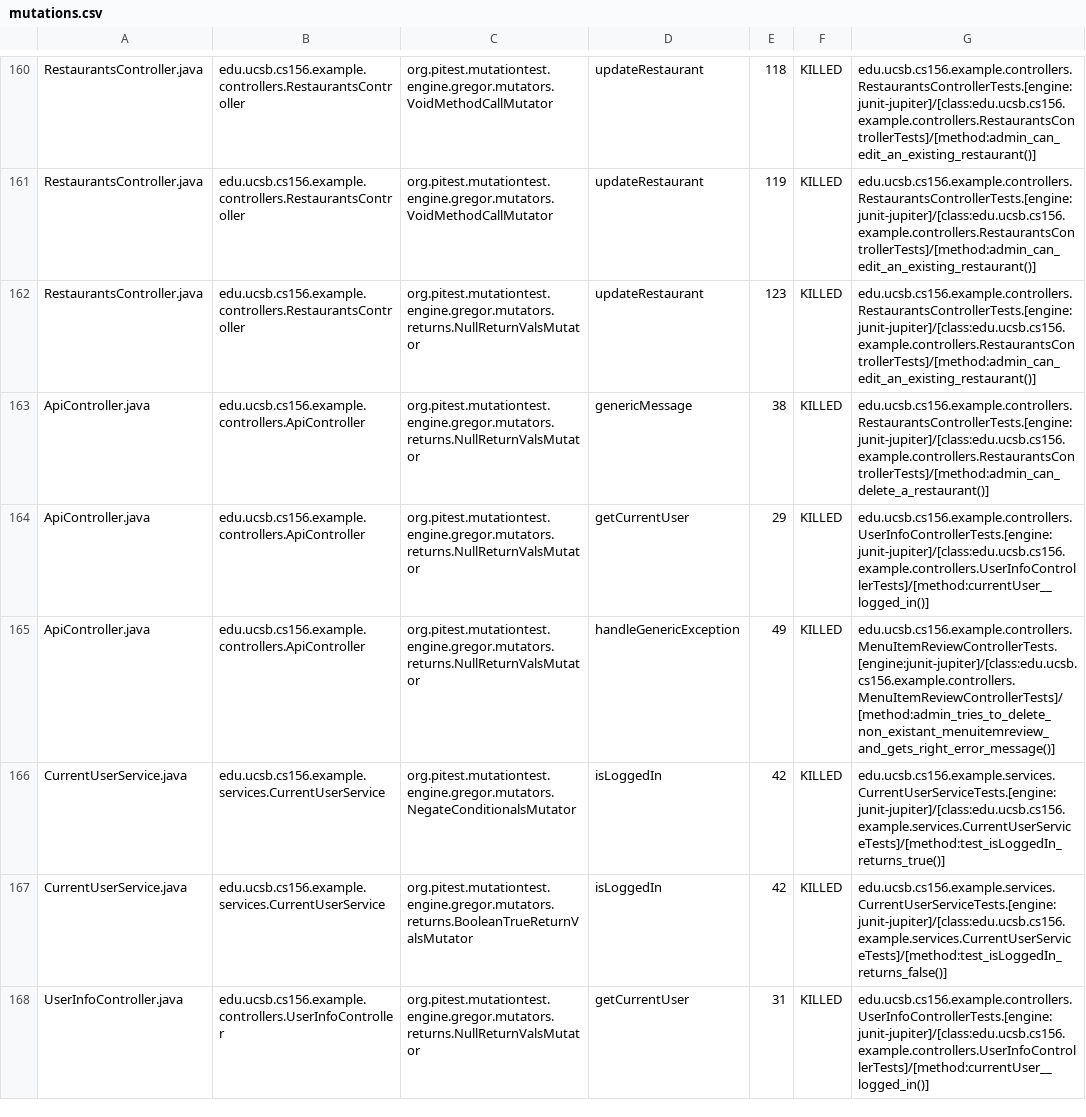
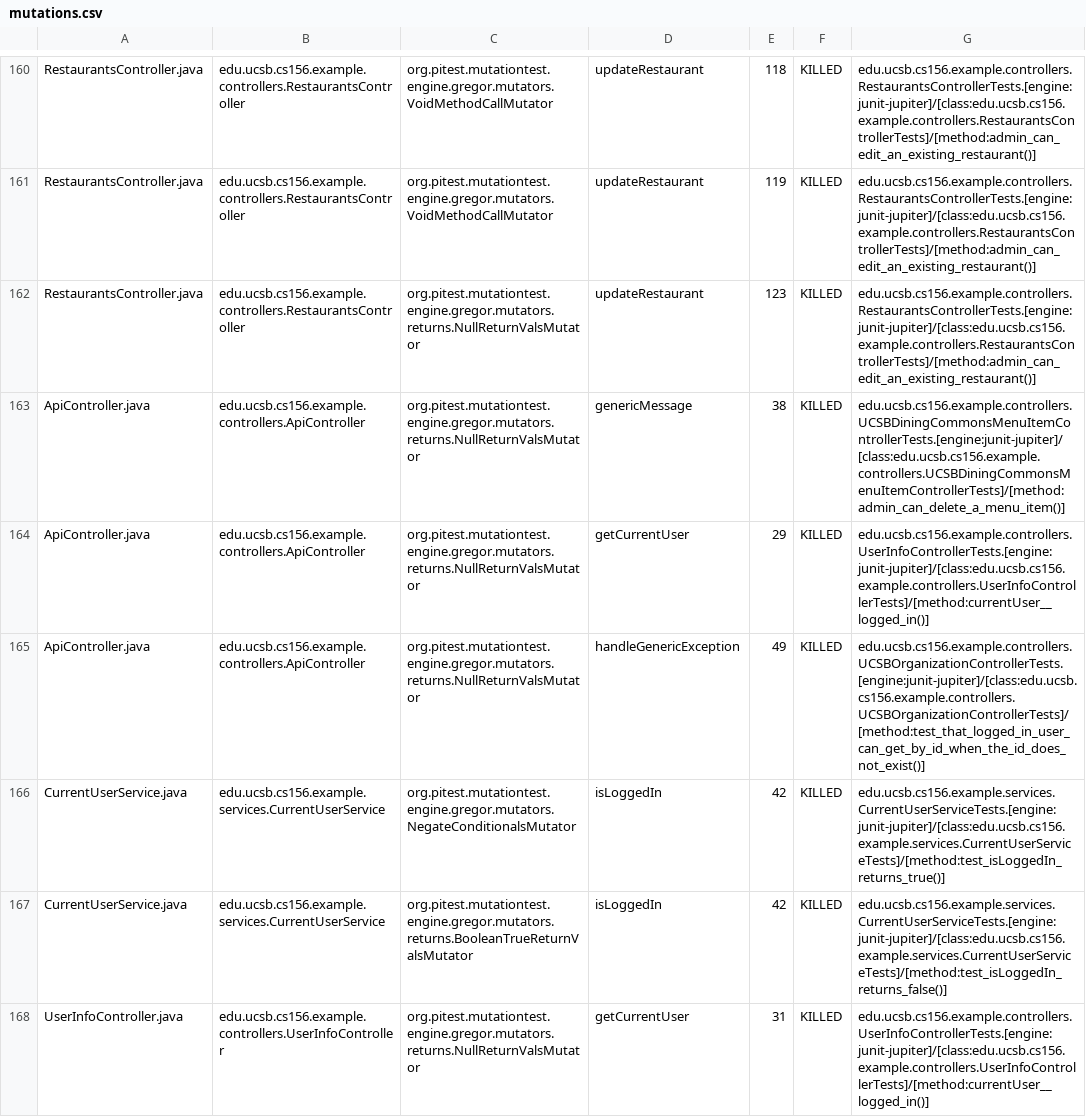
Before and after one commit to ucsb-cs156-f24/team02-f24-16, a CSV file: prs/109/pitest/mutations.csv, drawn as a sheet; only a part is shown, gaps mark what is left out.

Commit message:
Deploying to gh-pages from @ ucsb-cs156-f24/team02-f24-16@445a08d9131ded5d466963e218a2e7eafab80070 🚀

```diff
--- a/prs/109/pitest/mutations.csv
+++ b/prs/109/pitest/mutations.csv
@@ -162,5 +162,5 @@ RestaurantsController.java,edu.ucsb.cs156.example.controllers.RestaurantsControl
 RestaurantsController.java,edu.ucsb.cs156.example.controllers.RestaurantsController,org.pitest.mutationtest.engine.gregor.mutators.returns.NullReturnValsMutator,updateRestaurant,123,KILLED,edu.ucsb.cs156.example.controllers.RestaurantsControllerTests.[engine:junit-jupiter]/[class:edu.ucsb.cs156.example.controllers.RestaurantsControllerTests]/[method:admin_can_edit_an_existing_restaurant()]
-ApiController.java,edu.ucsb.cs156.example.controllers.ApiController,org.pitest.mutationtest.engine.gregor.mutators.returns.NullReturnValsMutator,genericMessage,38,KILLED,edu.ucsb.cs156.example.controllers.RestaurantsControllerTests.[engine:junit-jupiter]/[class:edu.ucsb.cs156.example.controllers.RestaurantsControllerTests]/[method:admin_can_delete_a_restaurant()]
+ApiController.java,edu.ucsb.cs156.example.controllers.ApiController,org.pitest.mutationtest.engine.gregor.mutators.returns.NullReturnValsMutator,genericMessage,38,KILLED,edu.ucsb.cs156.example.controllers.UCSBDiningCommonsMenuItemControllerTests.[engine:junit-jupiter]/[class:edu.ucsb.cs156.example.controllers.UCSBDiningCommonsMenuItemControllerTests]/[method:admin_can_delete_a_menu_item()]
 ApiController.java,edu.ucsb.cs156.example.controllers.ApiController,org.pitest.mutationtest.engine.gregor.mutators.returns.NullReturnValsMutator,getCurrentUser,29,KILLED,edu.ucsb.cs156.example.controllers.UserInfoControllerTests.[engine:junit-jupiter]/[class:edu.ucsb.cs156.example.controllers.UserInfoControllerTests]/[method:currentUser__logged_in()]
-ApiController.java,edu.ucsb.cs156.example.controllers.ApiController,org.pitest.mutationtest.engine.gregor.mutators.returns.NullReturnValsMutator,handleGenericException,49,KILLED,edu.ucsb.cs156.example.controllers.MenuItemReviewControllerTests.[engine:junit-jupiter]/[class:edu.ucsb.cs156.example.controllers.MenuItemReviewControllerTests]/[method:admin_tries_to_delete_non_existant_menuitemreview_and_gets_right_error_message()]
+ApiController.java,edu.ucsb.cs156.example.controllers.ApiController,org.pitest.mutationtest.engine.gregor.mutators.returns.NullReturnValsMutator,handleGenericException,49,KILLED,edu.ucsb.cs156.example.controllers.UCSBOrganizationControllerTests.[engine:junit-jupiter]/[class:edu.ucsb.cs156.example.controllers.UCSBOrganizationControllerTests]/[method:test_that_logged_in_user_can_get_by_id_when_the_id_does_not_exist()]
 CurrentUserService.java,edu.ucsb.cs156.example.services.CurrentUserService,org.pitest.mutationtest.engine.gregor.mutators.NegateConditionalsMutator,isLoggedIn,42,KILLED,edu.ucsb.cs156.example.services.CurrentUserServiceTests.[engine:junit-jupiter]/[class:edu.ucsb.cs156.example.services.CurrentUserServiceTests]/[method:test_isLoggedIn_returns_true()]
```
Also changed, not shown: 17 other files.
